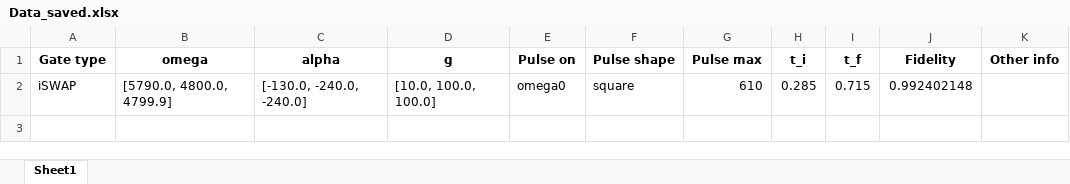
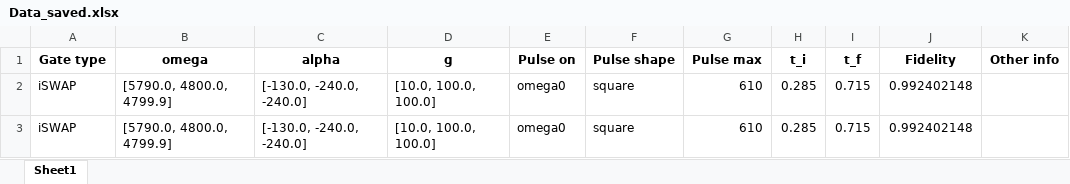
Before and after one commit to AiHao8006/QuantumGateSimulation, an Excel workbook: Data_saved.xlsx, sheet Sheet1, drawn as a sheet; values as stored, in another font and other column widths than the file's, no borders; the diff names each change by its address in the sheet, - before the commit and + after, or states it on an @@ line.

```diff
--- a/Data_saved.xlsx (sheet Sheet1)
+++ b/Data_saved.xlsx (sheet Sheet1)
+row 3: iSWAP | [5790.0, 4800.0, 4799.9] | [-130.0, -240.0, -240.0] | [10.0, 100.0, 100.0] | omega0 | square | 610 | 0.285 | 0.715 | 0.992402148
```
Also changed, not shown: 4 other files.
